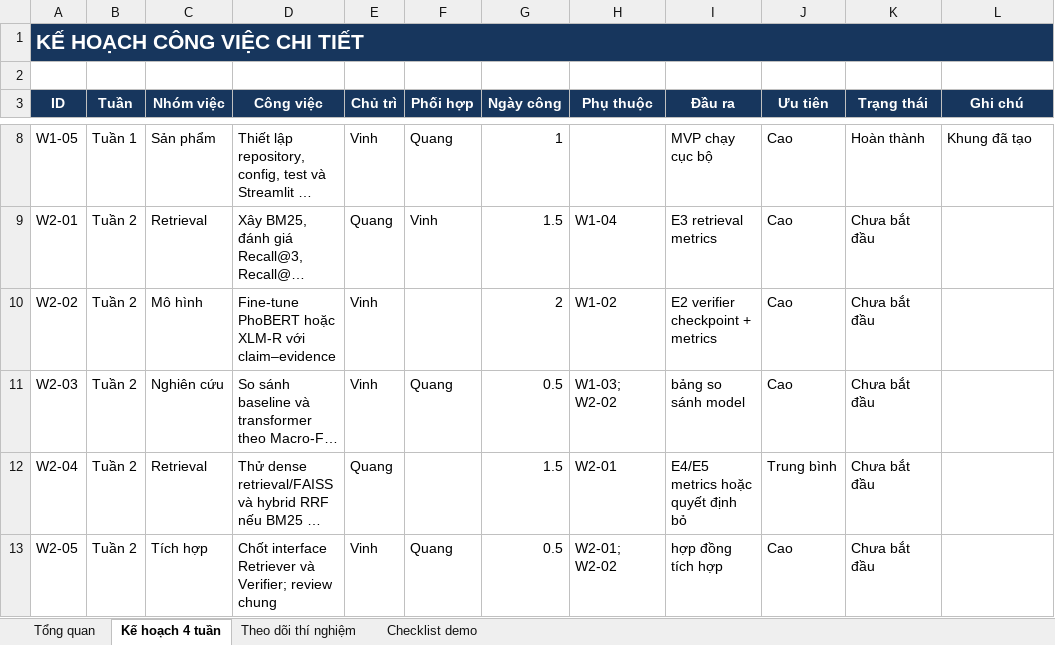
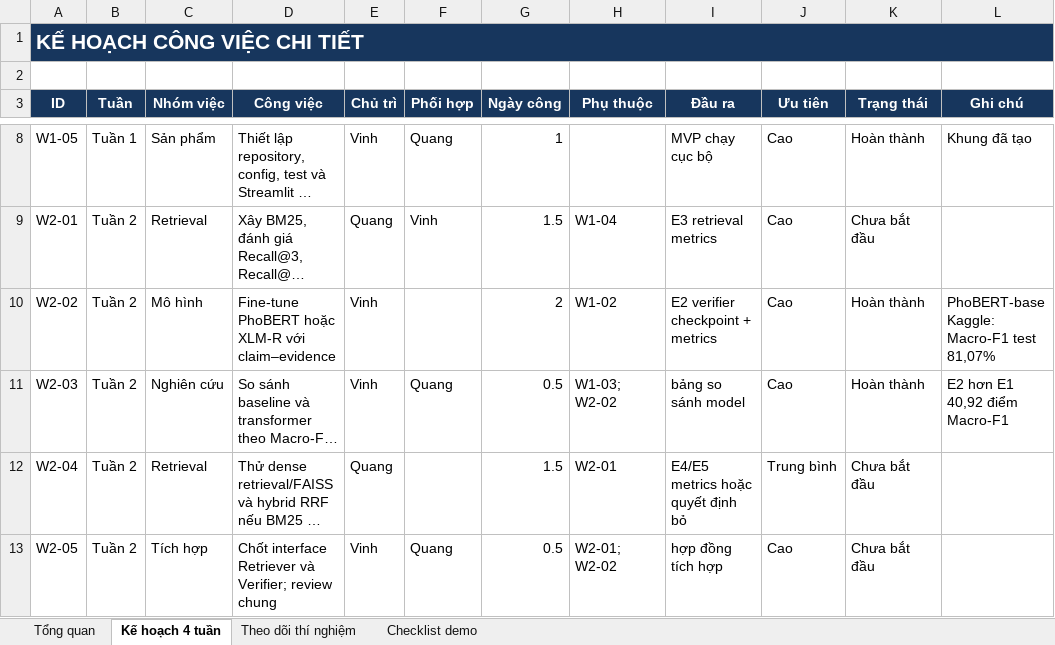
Before and after one commit to ducvinh101101/Vietnamese_Fact_Checking, an Excel workbook: KE_HOACH_TRIEN_KHAI_2_NGUOI.xlsx, sheet Kế hoạch 4 tuần, drawn as a sheet; only a part is shown, gaps mark what is left out; long unchanged cells end in …; values as stored, in another font and other column widths than the file's, no borders; conditional formats not drawn; the diff names each change by its address in the sheet, - before the commit and + after, or states it on an @@ line.

Commit message:
fine tune model and base pipeline

```diff
--- a/KE_HOACH_TRIEN_KHAI_2_NGUOI.xlsx (sheet Kế hoạch 4 tuần)
+++ b/KE_HOACH_TRIEN_KHAI_2_NGUOI.xlsx (sheet Kế hoạch 4 tuần)
-K10:K11 (Trạng thái): Chưa bắt đầu
+K10:K11 (Trạng thái): Hoàn thành
-L10 (Ghi chú): (empty)
+L10 (Ghi chú): PhoBERT-base Kaggle: Macro-F1 test 81,07%
-L11 (Ghi chú): (empty)
+L11 (Ghi chú): E2 hơn E1 40,92 điểm Macro-F1
```
Also changed, not shown: sheet Theo dõi thí nghiệm, 18 other files.
